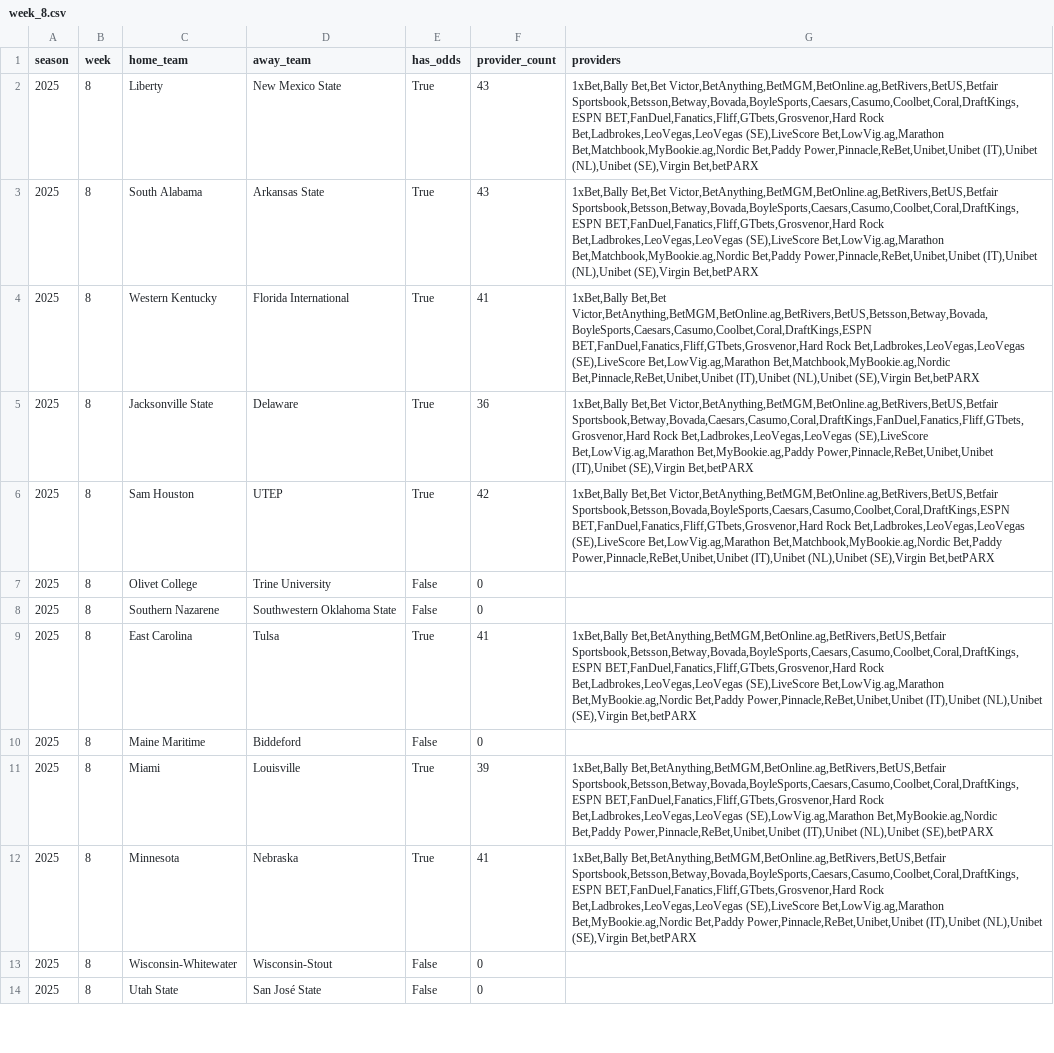
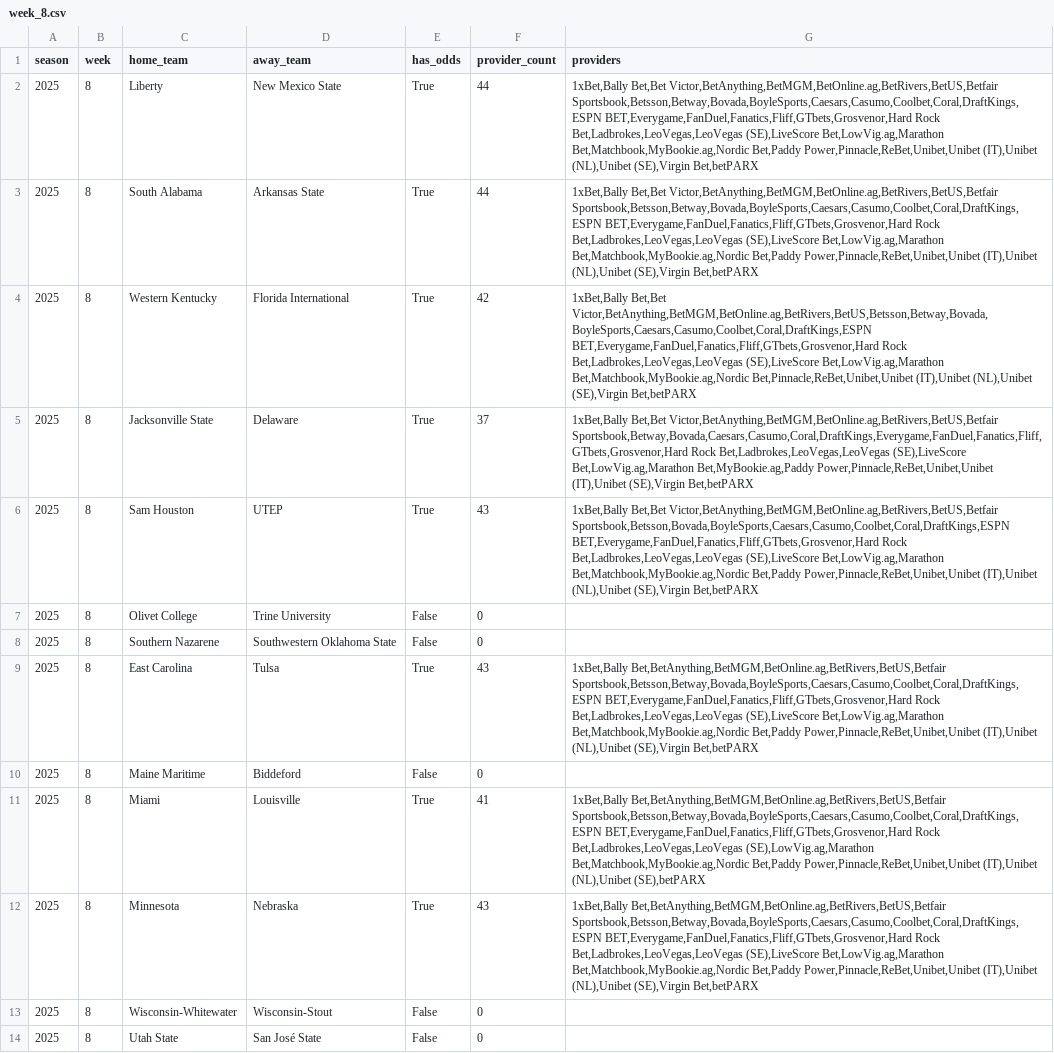
Before and after one commit to mostgood1/NCAAF-Predictions, a CSV file: data/odds_coverage/week_8.csv, drawn as a sheet; only a part is shown; the diff covers the shown part only; the diff names each change by its address in the sheet, - before the commit and + after, or states it on an @@ line.

Commit message:
data/models: refreshed odds coverage, rec caches, latest predictions, and metrics after kickoff-time corrections

```diff
--- a/data/odds_coverage/week_8.csv
+++ b/data/odds_coverage/week_8.csv
-F2:F3 (provider_count): 43
+F2:F3 (provider_count): 44
-G2:G3 (providers): …Victor,BetAnything,BetMGM,BetOnline.ag,BetRivers,BetUS,Betfair Sportsbook,Betsson,Betway,Bovada,BoyleSports,Caesars,Casumo,Coolbet,Coral,DraftKings,ESPN BET,FanDuel,Fanatics,Fliff,GTbets,Grosvenor,Hard Rock Bet,Ladbrokes,LeoVegas,LeoVegas…
+G2:G3 (providers): …Victor,BetAnything,BetMGM,BetOnline.ag,BetRivers,BetUS,Betfair Sportsbook,Betsson,Betway,Bovada,BoyleSports,Caesars,Casumo,Coolbet,Coral,DraftKings,ESPN BET,Everygame,FanDuel,Fanatics,Fliff,GTbets,Grosvenor,Hard Rock Bet,Ladbrokes,LeoVegas,LeoVegas…
-F4 (provider_count): 41
+F4 (provider_count): 42
-G4 (providers): …Bet,Bet Victor,BetAnything,BetMGM,BetOnline.ag,BetRivers,BetUS,Betsson,Betway,Bovada,BoyleSports,Caesars,Casumo,Coolbet,Coral,DraftKings,ESPN BET,FanDuel,Fanatics,Fliff,GTbets,Grosvenor,Hard Rock Bet,Ladbrokes,LeoVegas,LeoVegas…
+G4 (providers): …Bet,Bet Victor,BetAnything,BetMGM,BetOnline.ag,BetRivers,BetUS,Betsson,Betway,Bovada,BoyleSports,Caesars,Casumo,Coolbet,Coral,DraftKings,ESPN BET,Everygame,FanDuel,Fanatics,Fliff,GTbets,Grosvenor,Hard Rock Bet,Ladbrokes,LeoVegas,LeoVegas…
-F5 (provider_count): 36
+F5 (provider_count): 37
-G5 (providers): …Bet,Bet Victor,BetAnything,BetMGM,BetOnline.ag,BetRivers,BetUS,Betfair Sportsbook,Betway,Bovada,Caesars,Casumo,Coral,DraftKings,FanDuel,Fanatics,Fliff,GTbets,Grosvenor,Hard Rock Bet,Ladbrokes,LeoVegas,LeoVegas…
+G5 (providers): …Bet,Bet Victor,BetAnything,BetMGM,BetOnline.ag,BetRivers,BetUS,Betfair Sportsbook,Betway,Bovada,Caesars,Casumo,Coral,DraftKings,Everygame,FanDuel,Fanatics,Fliff,GTbets,Grosvenor,Hard Rock Bet,Ladbrokes,LeoVegas,LeoVegas…
-F6 (provider_count): 42
+F6 (provider_count): 43
-G6 (providers): …Victor,BetAnything,BetMGM,BetOnline.ag,BetRivers,BetUS,Betfair Sportsbook,Betsson,Bovada,BoyleSports,Caesars,Casumo,Coolbet,Coral,DraftKings,ESPN BET,FanDuel,Fanatics,Fliff,GTbets,Grosvenor,Hard Rock Bet,Ladbrokes,LeoVegas,LeoVegas…
+G6 (providers): …Victor,BetAnything,BetMGM,BetOnline.ag,BetRivers,BetUS,Betfair Sportsbook,Betsson,Bovada,BoyleSports,Caesars,Casumo,Coolbet,Coral,DraftKings,ESPN BET,Everygame,FanDuel,Fanatics,Fliff,GTbets,Grosvenor,Hard Rock Bet,Ladbrokes,LeoVegas,LeoVegas…
-F9 (provider_count): 41
+F9 (provider_count): 43
-G9 (providers): …Bet,BetAnything,BetMGM,BetOnline.ag,BetRivers,BetUS,Betfair Sportsbook,Betsson,Betway,Bovada,BoyleSports,Caesars,Casumo,Coolbet,Coral,DraftKings,ESPN BET,FanDuel,Fanatics,Fliff,GTbets,Grosvenor,Hard Rock Bet,Ladbrokes,LeoVegas,LeoVegas (SE),LiveScore Bet,LowVig.ag,Marathon Bet,MyBookie.ag,Nordic Bet,Paddy Power,Pinnacle,ReBet,Unibet,Unibet…
+G9 (providers): …Bet,BetAnything,BetMGM,BetOnline.ag,BetRivers,BetUS,Betfair Sportsbook,Betsson,Betway,Bovada,BoyleSports,Caesars,Casumo,Coolbet,Coral,DraftKings,ESPN BET,Everygame,FanDuel,Fanatics,Fliff,GTbets,Grosvenor,Hard Rock Bet,Ladbrokes,LeoVegas,LeoVegas (SE),LiveScore Bet,LowVig.ag,Marathon Bet,Matchbook,MyBookie.ag,Nordic Bet,Paddy Power,Pinnacle,ReBet,Unibet,Unibet…
-F11 (provider_count): 39
+F11 (provider_count): 41
-G11 (providers): …Bet,BetAnything,BetMGM,BetOnline.ag,BetRivers,BetUS,Betfair Sportsbook,Betsson,Betway,Bovada,BoyleSports,Caesars,Casumo,Coolbet,Coral,DraftKings,ESPN BET,FanDuel,Fanatics,Fliff,GTbets,Grosvenor,Hard Rock Bet,Ladbrokes,LeoVegas,LeoVegas (SE),LowVig.ag,Marathon Bet,MyBookie.ag,Nordic Bet,Paddy Power,Pinnacle,ReBet,Unibet,Unibet…
+G11 (providers): …Bet,BetAnything,BetMGM,BetOnline.ag,BetRivers,BetUS,Betfair Sportsbook,Betsson,Betway,Bovada,BoyleSports,Caesars,Casumo,Coolbet,Coral,DraftKings,ESPN BET,Everygame,FanDuel,Fanatics,Fliff,GTbets,Grosvenor,Hard Rock Bet,Ladbrokes,LeoVegas,LeoVegas (SE),LowVig.ag,Marathon Bet,Matchbook,MyBookie.ag,Nordic Bet,Paddy Power,Pinnacle,ReBet,Unibet,Unibet…
-F12 (provider_count): 41
+F12 (provider_count): 43
-G12 (providers): …Bet,BetAnything,BetMGM,BetOnline.ag,BetRivers,BetUS,Betfair Sportsbook,Betsson,Betway,Bovada,BoyleSports,Caesars,Casumo,Coolbet,Coral,DraftKings,ESPN BET,FanDuel,Fanatics,Fliff,GTbets,Grosvenor,Hard Rock Bet,Ladbrokes,LeoVegas,LeoVegas (SE),LiveScore Bet,LowVig.ag,Marathon Bet,MyBookie.ag,Nordic Bet,Paddy Power,Pinnacle,ReBet,Unibet,Unibet…
+G12 (providers): …Bet,BetAnything,BetMGM,BetOnline.ag,BetRivers,BetUS,Betfair Sportsbook,Betsson,Betway,Bovada,BoyleSports,Caesars,Casumo,Coolbet,Coral,DraftKings,ESPN BET,Everygame,FanDuel,Fanatics,Fliff,GTbets,Grosvenor,Hard Rock Bet,Ladbrokes,LeoVegas,LeoVegas (SE),LiveScore Bet,LowVig.ag,Marathon Bet,Matchbook,MyBookie.ag,Nordic Bet,Paddy Power,Pinnacle,ReBet,Unibet,Unibet…
```
Also changed, not shown: 97 edited cells elsewhere in this file, data/recommendations_cache/week_8.csv, 6 other files.
